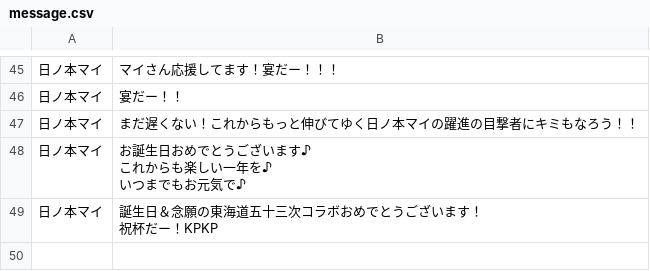
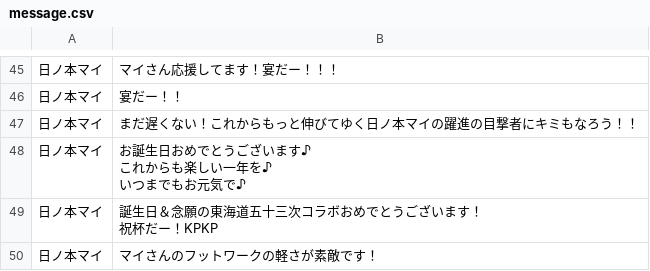
Before and after one commit to MetaverseCreatorsTYO/dnp_poster_downloader_page, a CSV file: message.csv, drawn as a sheet; only a part is shown, gaps mark what is left out; the diff names each change by its address in the sheet, - before the commit and + after, or states it on an @@ line.

Commit message:
Update messages (50 items) [2026-04-20 17:07:56]

```diff
--- a/message.csv
+++ b/message.csv
+row 50: 日ノ本マイ | マイさんのフットワークの軽さが素敵です！
```
